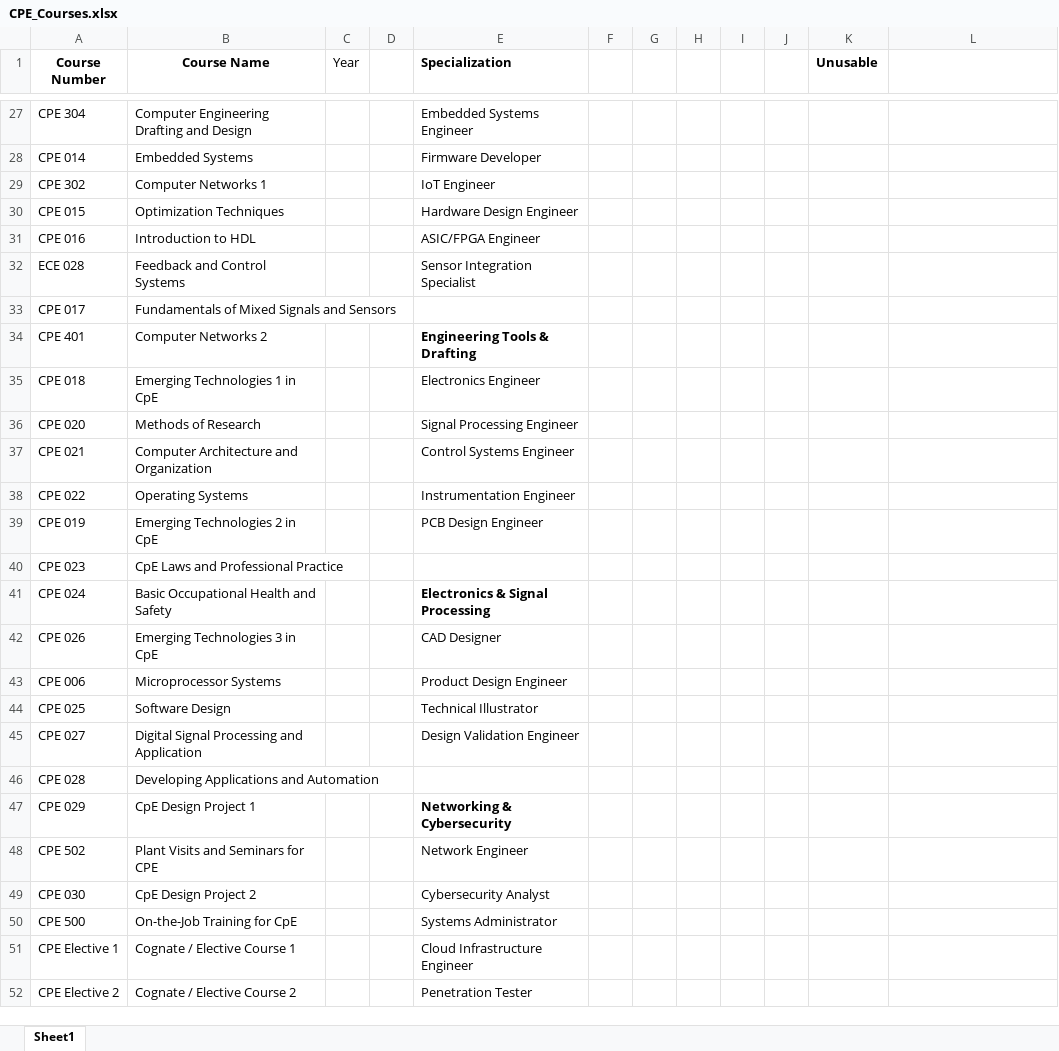
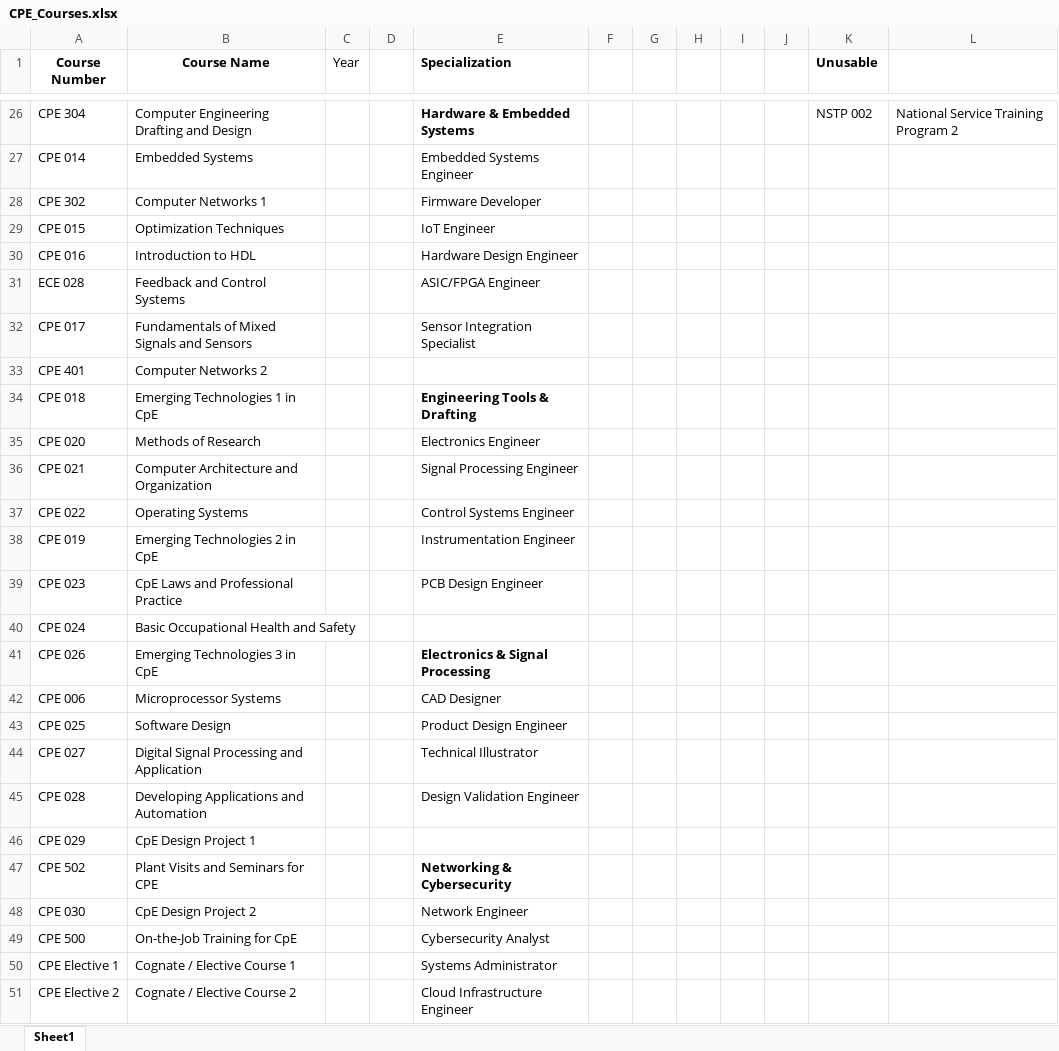
Before and after one commit to DanoAlvinJohnS/Final-OOP2, an Excel workbook: sources/excels/CPE_Courses.xlsx, sheet Sheet1, drawn as a sheet; only a part is shown, gaps mark what is left out; values as stored, in another font and other column widths than the file's, no borders; addresses are those after the commit; the diff covers the shown part only; the diff names each change by its address in the sheet, - before the commit and + after, or states it on an @@ line.

```diff
--- a/sources/excels/CPE_Courses.xlsx (sheet Sheet1)
+++ b/sources/excels/CPE_Courses.xlsx (sheet Sheet1)
-E26 (Specialization): Embedded Systems Engineer
+E26 (Specialization): Hardware & Embedded Systems
-E26 bold: off
+E26 bold: on
-K26 (Unusable): (empty)
+K26 (Unusable): NSTP 002
-L26: (empty)
+L26: National Service Training Program 2
-E27 (Specialization): Firmware Developer
+E27 (Specialization): Embedded Systems Engineer
-E28 (Specialization): IoT Engineer
+E28 (Specialization): Firmware Developer
-E29 (Specialization): Hardware Design Engineer
+E29 (Specialization): IoT Engineer
-E30 (Specialization): ASIC/FPGA Engineer
+E30 (Specialization): Hardware Design Engineer
-E31 (Specialization): Sensor Integration Specialist
+E31 (Specialization): ASIC/FPGA Engineer
-E32 (Specialization): (empty)
+E32 (Specialization): Sensor Integration Specialist
-E33 (Specialization): Engineering Tools & Drafting
+E33 (Specialization): (empty)
-E34 (Specialization): Electronics Engineer
+E34 (Specialization): Engineering Tools & Drafting
-E34 bold: off
+E34 bold: on
-E35 (Specialization): Signal Processing Engineer
+E35 (Specialization): Electronics Engineer
-E36 (Specialization): Control Systems Engineer
+E36 (Specialization): Signal Processing Engineer
-E37 (Specialization): Instrumentation Engineer
+E37 (Specialization): Control Systems Engineer
-E38 (Specialization): PCB Design Engineer
+E38 (Specialization): Instrumentation Engineer
-E39 (Specialization): (empty)
+E39 (Specialization): PCB Design Engineer
-E40 (Specialization): Electronics & Signal Processing
+E40 (Specialization): (empty)
-E41 (Specialization): CAD Designer
+E41 (Specialization): Electronics & Signal Processing
-E41 bold: off
+E41 bold: on
-E42 (Specialization): Product Design Engineer
+E42 (Specialization): CAD Designer
-E43 (Specialization): Technical Illustrator
+E43 (Specialization): Product Design Engineer
-E44 (Specialization): Design Validation Engineer
+E44 (Specialization): Technical Illustrator
-E45 (Specialization): (empty)
+E45 (Specialization): Design Validation Engineer
-E46 (Specialization): Networking & Cybersecurity
+E46 (Specialization): (empty)
-E47 (Specialization): Network Engineer
+E47 (Specialization): Networking & Cybersecurity
-E47 bold: off
+E47 bold: on
-E48 (Specialization): Cybersecurity Analyst
+E48 (Specialization): Network Engineer
-E49 (Specialization): Systems Administrator
+E49 (Specialization): Cybersecurity Analyst
-E50 (Specialization): Cloud Infrastructure Engineer
+E50 (Specialization): Systems Administrator
-E51 (Specialization): Penetration Tester
+E51 (Specialization): Cloud Infrastructure Engineer
```
Also changed, not shown: 1 added row, 1 removed row, 28 edited cells and cell formats elsewhere in this sheet, 33 other files.
